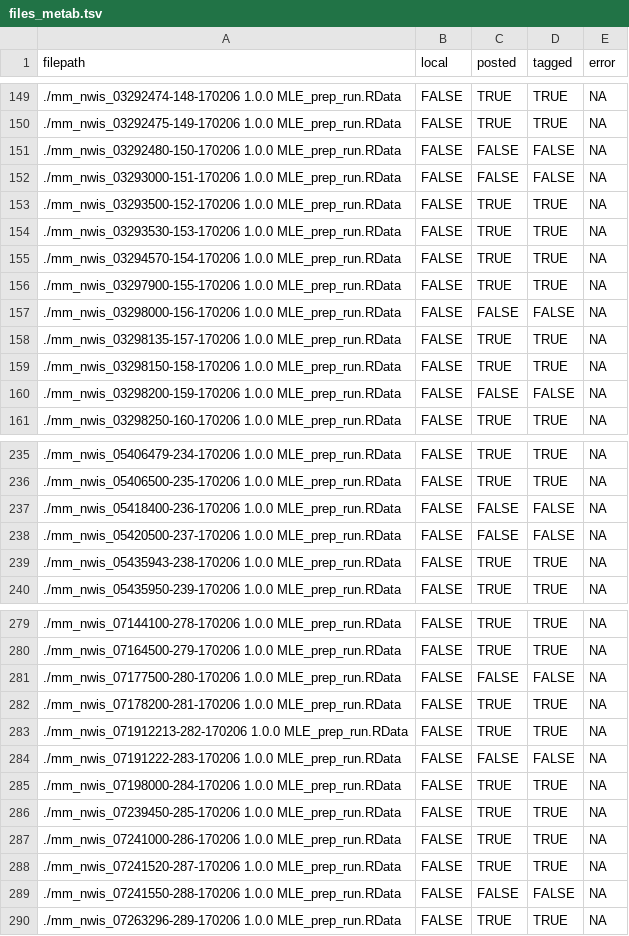
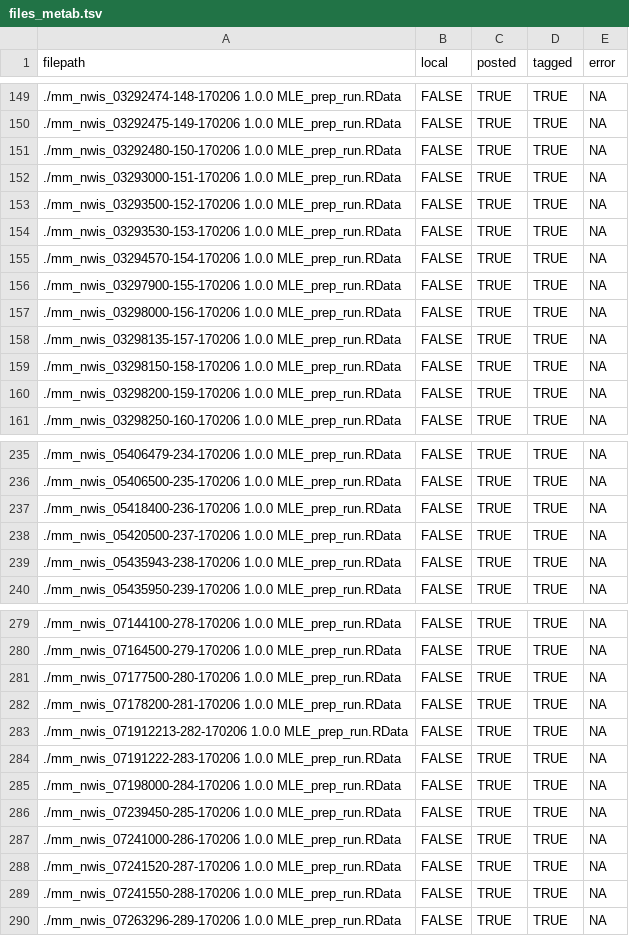
Before and after one commit to aappling-usgs/stream_metab_usa, a TSV file: 2_metab_config/prep/out/files_metab.tsv, drawn as a sheet; only a part is shown, gaps mark what is left out; the diff covers the shown part only.

Commit message:
got em! prep MLE run is done

```diff
--- a/2_metab_config/prep/out/files_metab.tsv
+++ b/2_metab_config/prep/out/files_metab.tsv
@@ -150,4 +150,4 @@
 "./mm_nwis_03292475-149-170206 1.0.0 MLE_prep_run.RData"	FALSE	TRUE	TRUE	NA
-"./mm_nwis_03292480-150-170206 1.0.0 MLE_prep_run.RData"	FALSE	FALSE	FALSE	NA
-"./mm_nwis_03293000-151-170206 1.0.0 MLE_prep_run.RData"	FALSE	FALSE	FALSE	NA
+"./mm_nwis_03292480-150-170206 1.0.0 MLE_prep_run.RData"	FALSE	TRUE	TRUE	NA
+"./mm_nwis_03293000-151-170206 1.0.0 MLE_prep_run.RData"	FALSE	TRUE	TRUE	NA
 "./mm_nwis_03293500-152-170206 1.0.0 MLE_prep_run.RData"	FALSE	TRUE	TRUE	NA
@@ -156,6 +156,6 @@
 "./mm_nwis_03297900-155-170206 1.0.0 MLE_prep_run.RData"	FALSE	TRUE	TRUE	NA
-"./mm_nwis_03298000-156-170206 1.0.0 MLE_prep_run.RData"	FALSE	FALSE	FALSE	NA
+"./mm_nwis_03298000-156-170206 1.0.0 MLE_prep_run.RData"	FALSE	TRUE	TRUE	NA
 "./mm_nwis_03298135-157-170206 1.0.0 MLE_prep_run.RData"	FALSE	TRUE	TRUE	NA
 "./mm_nwis_03298150-158-170206 1.0.0 MLE_prep_run.RData"	FALSE	TRUE	TRUE	NA
-"./mm_nwis_03298200-159-170206 1.0.0 MLE_prep_run.RData"	FALSE	FALSE	FALSE	NA
+"./mm_nwis_03298200-159-170206 1.0.0 MLE_prep_run.RData"	FALSE	TRUE	TRUE	NA
 "./mm_nwis_03298250-160-170206 1.0.0 MLE_prep_run.RData"	FALSE	TRUE	TRUE	NA
@@ -236,4 +236,4 @@
 "./mm_nwis_05406500-235-170206 1.0.0 MLE_prep_run.RData"	FALSE	TRUE	TRUE	NA
-"./mm_nwis_05418400-236-170206 1.0.0 MLE_prep_run.RData"	FALSE	FALSE	FALSE	NA
-"./mm_nwis_05420500-237-170206 1.0.0 MLE_prep_run.RData"	FALSE	FALSE	FALSE	NA
+"./mm_nwis_05418400-236-170206 1.0.0 MLE_prep_run.RData"	FALSE	TRUE	TRUE	NA
+"./mm_nwis_05420500-237-170206 1.0.0 MLE_prep_run.RData"	FALSE	TRUE	TRUE	NA
 "./mm_nwis_05435943-238-170206 1.0.0 MLE_prep_run.RData"	FALSE	TRUE	TRUE	NA
@@ -280,6 +280,6 @@
 "./mm_nwis_07164500-279-170206 1.0.0 MLE_prep_run.RData"	FALSE	TRUE	TRUE	NA
-"./mm_nwis_07177500-280-170206 1.0.0 MLE_prep_run.RData"	FALSE	FALSE	FALSE	NA
+"./mm_nwis_07177500-280-170206 1.0.0 MLE_prep_run.RData"	FALSE	TRUE	TRUE	NA
 "./mm_nwis_07178200-281-170206 1.0.0 MLE_prep_run.RData"	FALSE	TRUE	TRUE	NA
 "./mm_nwis_071912213-282-170206 1.0.0 MLE_prep_run.RData"	FALSE	TRUE	TRUE	NA
-"./mm_nwis_07191222-283-170206 1.0.0 MLE_prep_run.RData"	FALSE	FALSE	FALSE	NA
+"./mm_nwis_07191222-283-170206 1.0.0 MLE_prep_run.RData"	FALSE	TRUE	TRUE	NA
 "./mm_nwis_07198000-284-170206 1.0.0 MLE_prep_run.RData"	FALSE	TRUE	TRUE	NA
@@ -288,3 +288,3 @@
 "./mm_nwis_07241520-287-170206 1.0.0 MLE_prep_run.RData"	FALSE	TRUE	TRUE	NA
-"./mm_nwis_07241550-288-170206 1.0.0 MLE_prep_run.RData"	FALSE	FALSE	FALSE	NA
+"./mm_nwis_07241550-288-170206 1.0.0 MLE_prep_run.RData"	FALSE	TRUE	TRUE	NA
 "./mm_nwis_07263296-289-170206 1.0.0 MLE_prep_run.RData"	FALSE	TRUE	TRUE	NA
```
Also changed, not shown: 4 edited cells elsewhere in this file.
